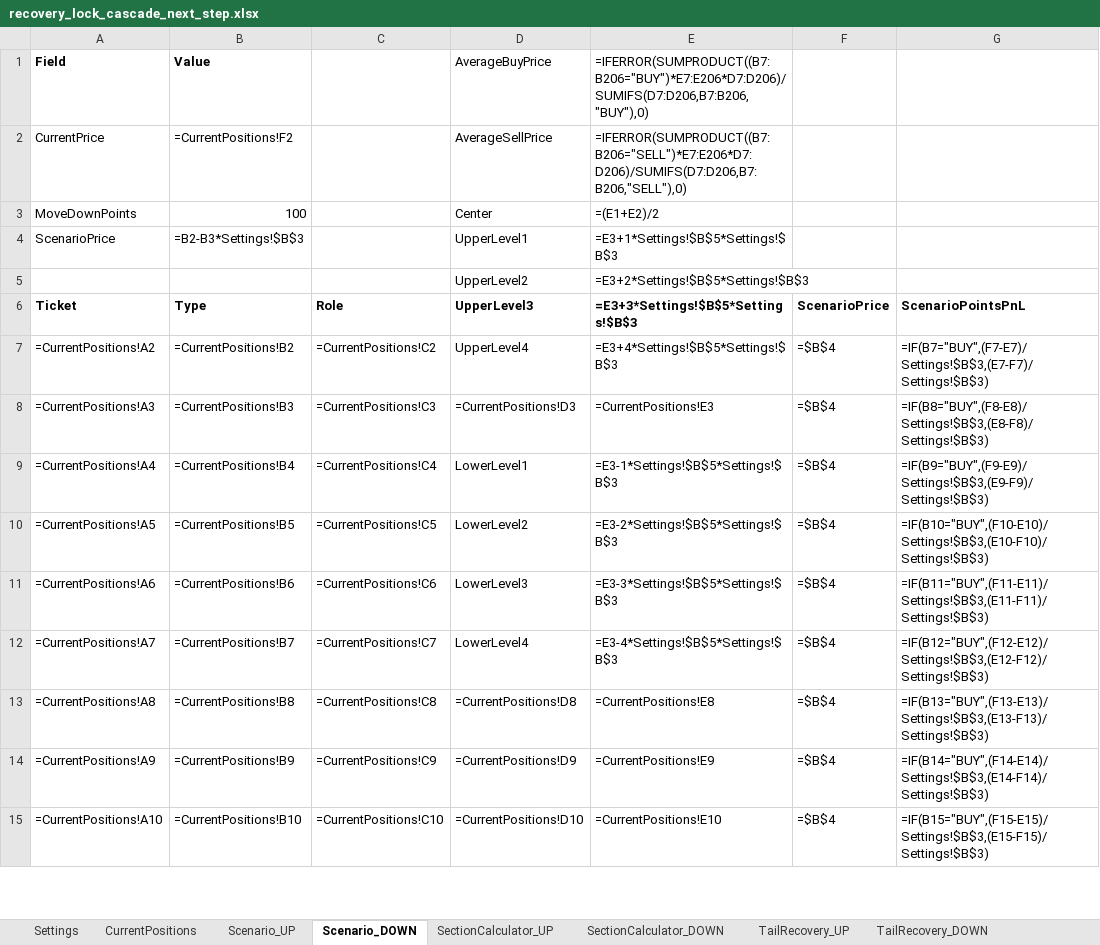
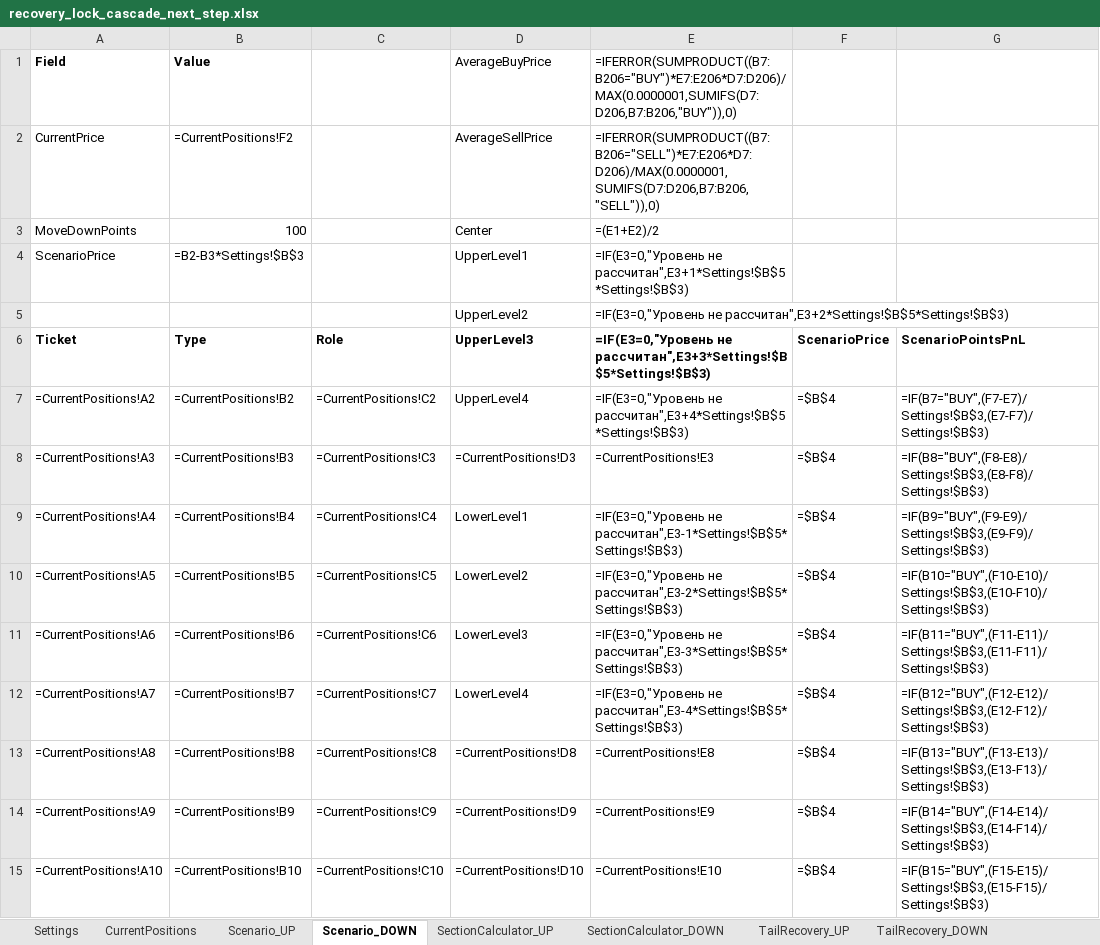
Before and after one commit to ic8812825-maker/chatgpt.com-codex, an Excel workbook: recovery_lock_cascade_next_step/recovery_lock_cascade_next_step.xlsx, sheet Scenario_DOWN, drawn as a sheet; only a part is shown; values as stored, in another font and other column widths than the file's, no borders; formulas without a stored value are shown as written; the diff names each change by its address in the sheet, - before the commit and + after, or states it on an @@ line.

Commit message:
Restore workbook calculation sync and robust RU scenario recommendations

```diff
--- a/recovery_lock_cascade_next_step/recovery_lock_cascade_next_step.xlsx (sheet Scenario_DOWN)
+++ b/recovery_lock_cascade_next_step/recovery_lock_cascade_next_step.xlsx (sheet Scenario_DOWN)
-E1: =IFERROR(SUMPRODUCT((B7:B206="BUY")*E7:E206*D7:D206)/SUMIFS(D7:D206,B7:B206,"BUY"),0)
+E1: =IFERROR(SUMPRODUCT((B7:B206="BUY")*E7:E206*D7:D206)/MAX(0.0000001,SUMIFS(D7:D206,B7:B206,"BUY")),0)
-E2: =IFERROR(SUMPRODUCT((B7:B206="SELL")*E7:E206*D7:D206)/SUMIFS(D7:D206,B7:B206,"SELL"),0)
+E2: =IFERROR(SUMPRODUCT((B7:B206="SELL")*E7:E206*D7:D206)/MAX(0.0000001,SUMIFS(D7:D206,B7:B206,"SELL")),0)
-E4: =E3+1*Settings!$B$5*Settings!$B$3
+E4: =IF(E3=0,"Уровень не рассчитан",E3+1*Settings!$B$5*Settings!$B$3)
-E5: =E3+2*Settings!$B$5*Settings!$B$3
+E5: =IF(E3=0,"Уровень не рассчитан",E3+2*Settings!$B$5*Settings!$B$3)
-E6: =E3+3*Settings!$B$5*Settings!$B$3
+E6: =IF(E3=0,"Уровень не рассчитан",E3+3*Settings!$B$5*Settings!$B$3)
-E7: =E3+4*Settings!$B$5*Settings!$B$3
+E7: =IF(E3=0,"Уровень не рассчитан",E3+4*Settings!$B$5*Settings!$B$3)
-E9: =E3-1*Settings!$B$5*Settings!$B$3
+E9: =IF(E3=0,"Уровень не рассчитан",E3-1*Settings!$B$5*Settings!$B$3)
-E10: =E3-2*Settings!$B$5*Settings!$B$3
+E10: =IF(E3=0,"Уровень не рассчитан",E3-2*Settings!$B$5*Settings!$B$3)
-E11: =E3-3*Settings!$B$5*Settings!$B$3
+E11: =IF(E3=0,"Уровень не рассчитан",E3-3*Settings!$B$5*Settings!$B$3)
-E12: =E3-4*Settings!$B$5*Settings!$B$3
+E12: =IF(E3=0,"Уровень не рассчитан",E3-4*Settings!$B$5*Settings!$B$3)
```
Also changed, not shown: sheet Log, sheet Scenario_UP, sheet Validation, sheet SectionCalculator_UP, sheet SectionCalculator_DOWN, recovery_lock_cascade_next_step/recovery_lock_cascade_next_step_ru.xlsx, 1 other file.
